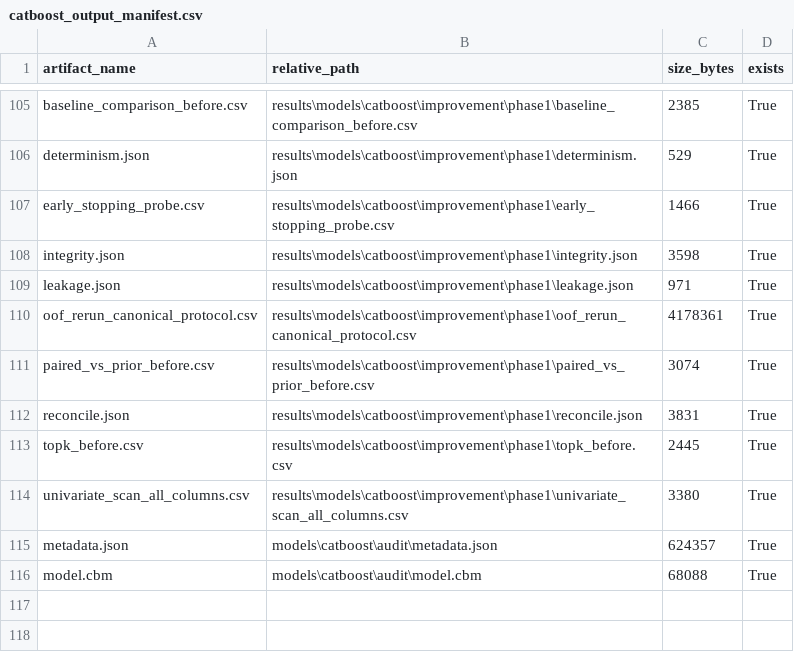
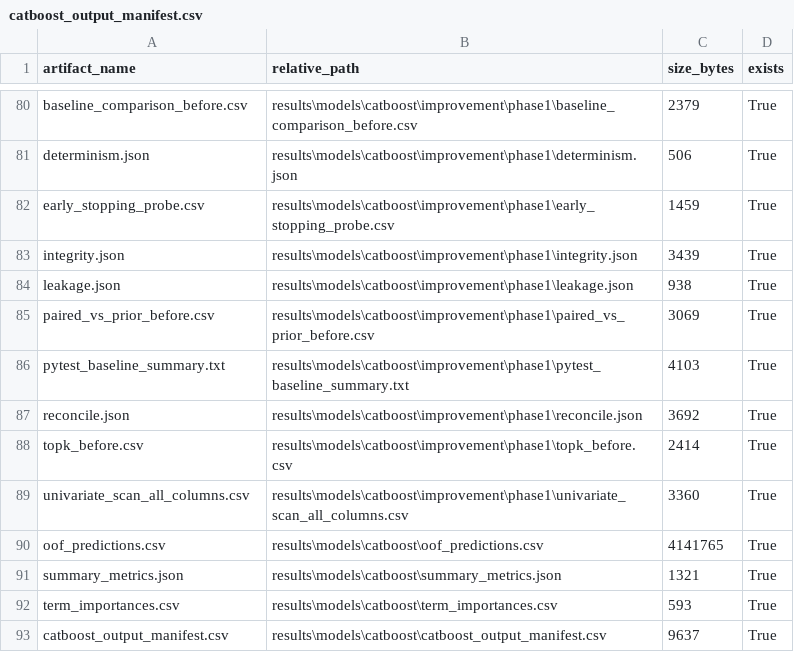
Before and after one commit to Sankalpa-KMCP/Employee_Resignation_Prediction, a CSV file: results/models/catboost/catboost_output_manifest.csv, drawn as a sheet; only a part is shown, gaps mark what is left out; removed rows and columns are numbered as before the commit, all else as after; the diff covers the shown part only; the diff names each change by its address in the sheet, - before the commit and + after, or states it on an @@ line.

```diff
--- a/results/models/catboost/catboost_output_manifest.csv
+++ b/results/models/catboost/catboost_output_manifest.csv
-C80 (size_bytes): 2385
+C80 (size_bytes): 2379
-C81 (size_bytes): 529
+C81 (size_bytes): 506
-C82 (size_bytes): 1466
+C82 (size_bytes): 1459
-C83 (size_bytes): 3598
+C83 (size_bytes): 3439
-C84 (size_bytes): 971
+C84 (size_bytes): 938
-row 110: oof_rerun_canonical_protocol.csv | results\models\catboost\improvement\phase1\oof_rerun_canonical_protocol.csv | 4178361 | True
-C85 (size_bytes): 3074
+C85 (size_bytes): 3069
+row 86: pytest_baseline_summary.txt | results\models\catboost\improvement\phase1\pytest_baseline_summary.txt | 4103 | True
-C87 (size_bytes): 3831
+C87 (size_bytes): 3692
-C88 (size_bytes): 2445
+C88 (size_bytes): 2414
-C89 (size_bytes): 3380
+C89 (size_bytes): 3360
-row 115: metadata.json | models\catboost\audit\metadata.json | 624357 | True
-row 116: model.cbm | models\catboost\audit\model.cbm | 68088 | True
+row 90: oof_predictions.csv | results\models\catboost\oof_predictions.csv | 4141765 | True
+row 91: summary_metrics.json | results\models\catboost\summary_metrics.json | 1321 | True
+row 92: term_importances.csv | results\models\catboost\term_importances.csv | 593 | True
+row 93: catboost_output_manifest.csv | results\models\catboost\catboost_output_manifest.csv | 9637 | True
```
Also changed, not shown: 25 removed rows and 54 edited cells elsewhere in this file, results/models/catboost/catboost_feature_importance.csv, results/models/catboost/catboost_fold_candidate_selection.csv, 54 other files.
